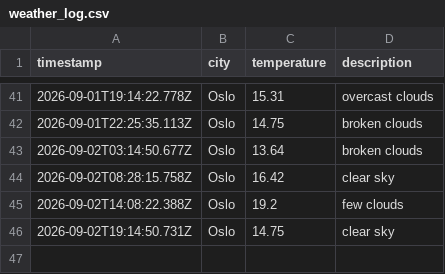
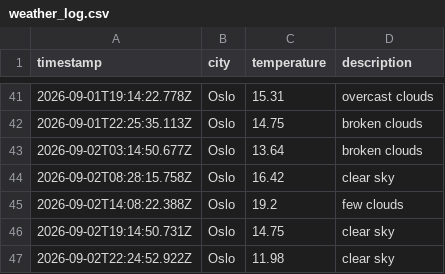
Before and after one commit to moniafavaro/weather_data_ops, a CSV file: data/weather_log.csv, drawn as a sheet; only a part is shown, gaps mark what is left out.

```diff
--- a/data/weather_log.csv
+++ b/data/weather_log.csv
@@ -46 +46,2 @@ timestamp,city,temperature,description
 2026-09-02T19:14:50.731Z,Oslo,14.75,clear sky
+2026-09-02T22:24:52.922Z,Oslo,11.98,clear sky
```
Also changed, not shown: 1 other file.
